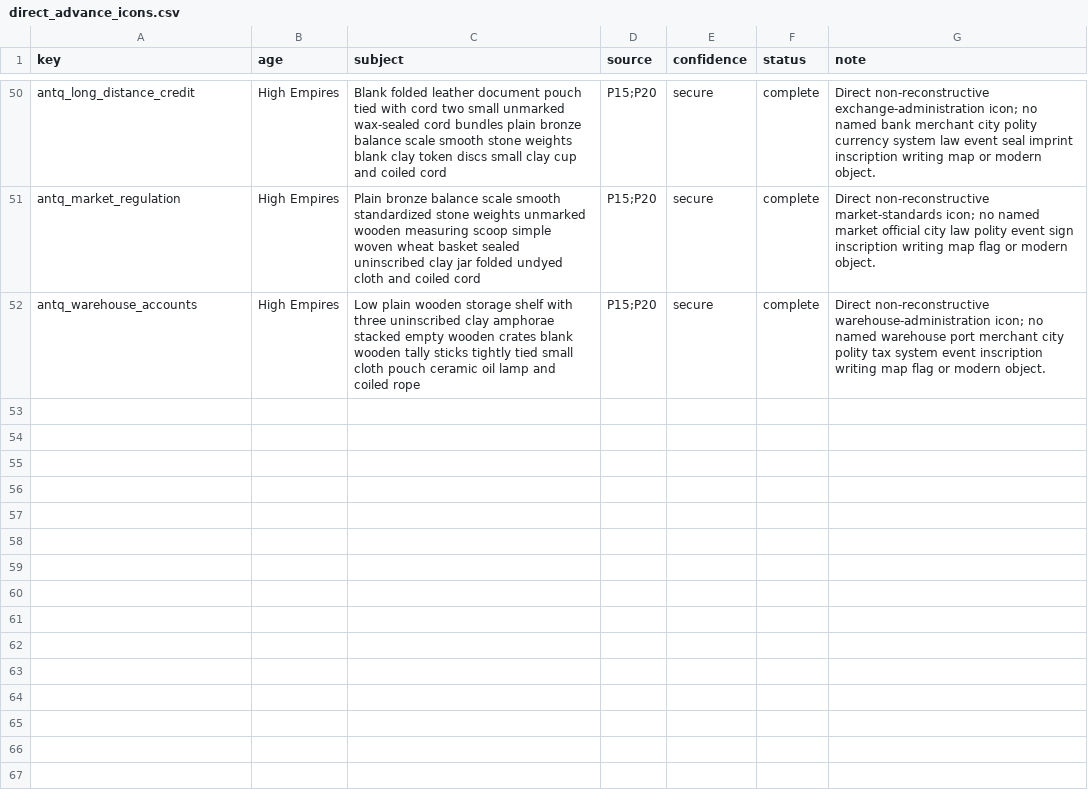
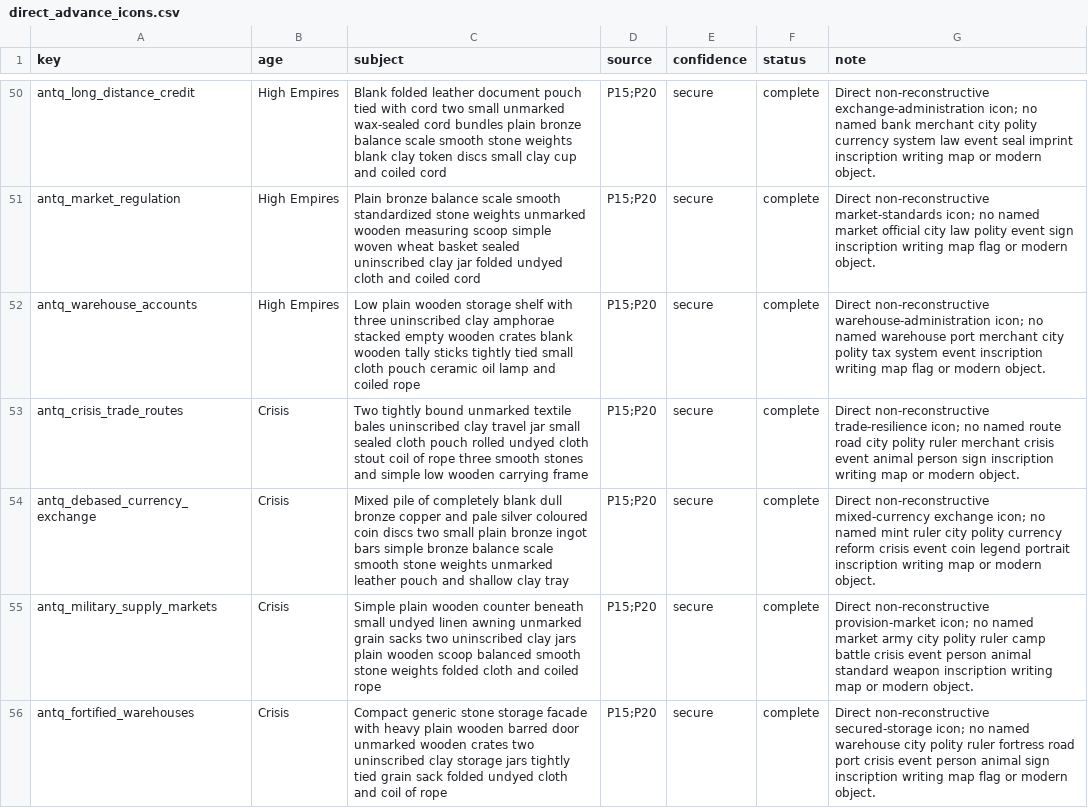
Before and after one commit to Rockydo/antiqvitas, a CSV file: docs/m11/direct_advance_icons.csv, drawn as a sheet; only a part is shown, gaps mark what is left out; the diff names each change by its address in the sheet, - before the commit and + after, or states it on an @@ line.

Commit message:
feat(m11): add crisis civic economy art

```diff
--- a/docs/m11/direct_advance_icons.csv
+++ b/docs/m11/direct_advance_icons.csv
+row 53: antq_crisis_trade_routes | Crisis | Two tightly bound unmarked textile bales uninscribed clay travel jar small sealed cloth pouch rolled undyed cloth stout coil of rope three smooth stones and simple low wooden carrying frame | P15;P20 | secure | complete | Direct non-reconstructive trade-resilience icon; no named route road city polity ruler merchant crisis event animal person sign inscription writing map or modern object.
+row 54: antq_debased_currency_exchange | Crisis | Mixed pile of completely blank dull bronze copper and pale silver coloured coin discs two small plain bronze ingot bars simple bronze balance scale smooth stone weights unmarked leather pouch and shallow clay tray | P15;P20 | secure | complete | Direct non-reconstructive mixed-currency exchange icon; no named mint ruler city polity currency reform crisis event coin legend portrait inscription writing map or modern object.
+row 55: antq_military_supply_markets | Crisis | Simple plain wooden counter beneath small undyed linen awning unmarked grain sacks two uninscribed clay jars plain wooden scoop balanced smooth stone weights folded cloth and coiled rope | P15;P20 | secure | complete | Direct non-reconstructive provision-market icon; no named market army city polity ruler camp battle crisis event person animal standard weapon inscription writing map or modern object.
+row 56: antq_fortified_warehouses | Crisis | Compact generic stone storage facade with heavy plain wooden barred door unmarked wooden crates two uninscribed clay storage jars tightly tied grain sack folded undyed cloth and coil of rope | P15;P20 | secure | complete | Direct non-reconstructive secured-storage icon; no named warehouse city polity ruler fortress road port crisis event person animal sign inscription writing map flag or modern object.
```
Also changed, not shown: 15 other files.
